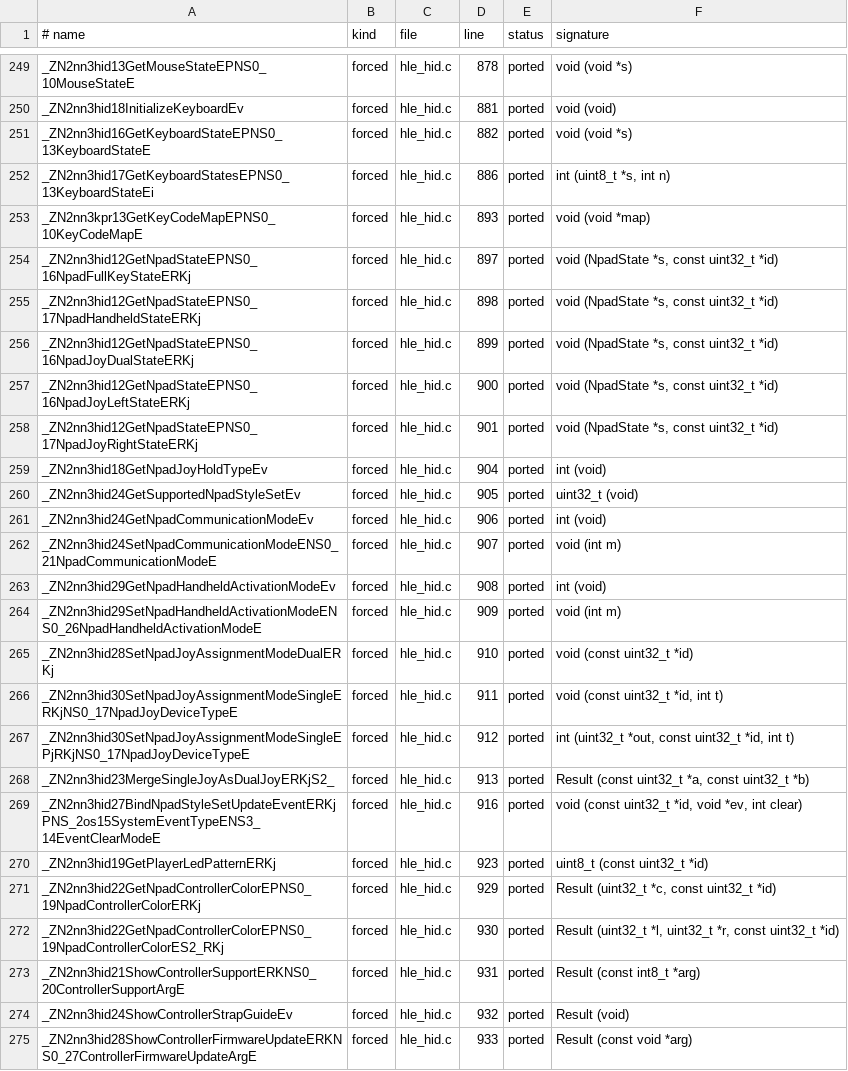
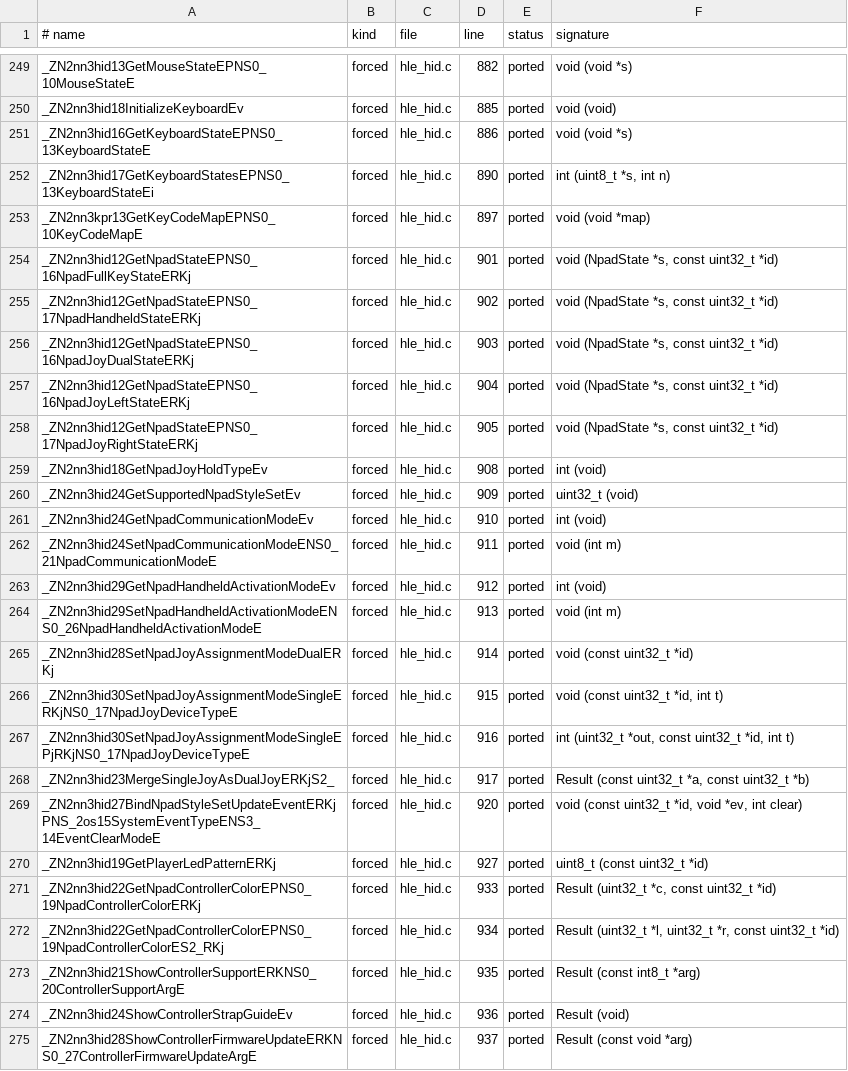
Before and after one commit to SaranSundar/pokopia-native, a TSV file: windows/src/nxrt/gen/out/hle_inventory.tsv, drawn as a sheet; only a part is shown, gaps mark what is left out; the diff covers the shown part only; the diff names each change by its address in the sheet, - before the commit and + after, or states it on an @@ line.

```diff
--- a/windows/src/nxrt/gen/out/hle_inventory.tsv
+++ b/windows/src/nxrt/gen/out/hle_inventory.tsv
-D249 (line): 878
+D249 (line): 882
-D250 (line): 881
+D250 (line): 885
-D251 (line): 882
+D251 (line): 886
-D252 (line): 886
+D252 (line): 890
-D253 (line): 893
+D253 (line): 897
-D254 (line): 897
+D254 (line): 901
-D255 (line): 898
+D255 (line): 902
-D256 (line): 899
+D256 (line): 903
-D257 (line): 900
+D257 (line): 904
-D258 (line): 901
+D258 (line): 905
-D259 (line): 904
+D259 (line): 908
-D260 (line): 905
+D260 (line): 909
-D261 (line): 906
+D261 (line): 910
-D262 (line): 907
+D262 (line): 911
-D263 (line): 908
+D263 (line): 912
-D264 (line): 909
+D264 (line): 913
-D265 (line): 910
+D265 (line): 914
-D266 (line): 911
+D266 (line): 915
-D267 (line): 912
+D267 (line): 916
-D268 (line): 913
+D268 (line): 917
-D269 (line): 916
+D269 (line): 920
-D270 (line): 923
+D270 (line): 927
-D271 (line): 929
+D271 (line): 933
-D272 (line): 930
+D272 (line): 934
-D273 (line): 931
+D273 (line): 935
-D274 (line): 932
+D274 (line): 936
-D275 (line): 933
+D275 (line): 937
```
Also changed, not shown: 111 edited cells elsewhere in this file, 34 other files.
